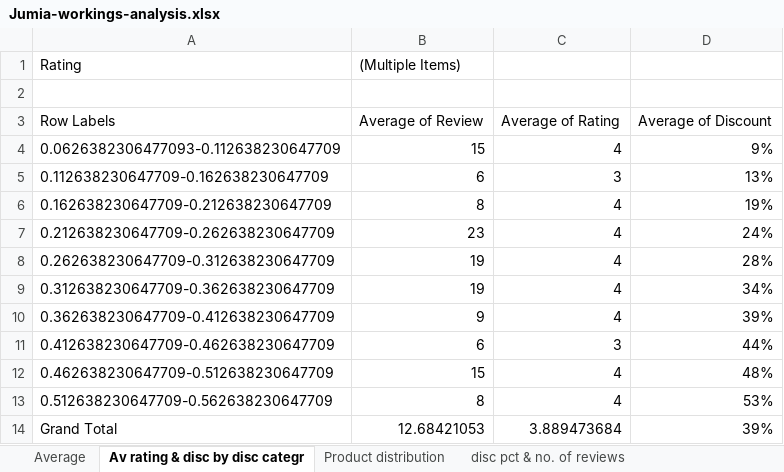
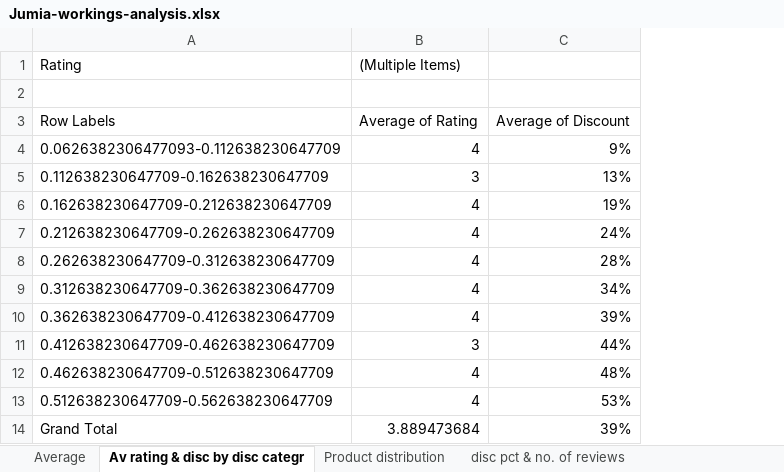
Before and after one commit to Peterkinywa/Jumia-Product-Performance-Dashboard, an Excel workbook: Jumia-workings-analysis.xlsx, sheet Av rating & disc by disc categr, drawn as a sheet; values as stored, in another font and other column widths than the file's, no borders; removed rows and columns are numbered as before the commit, all else as after; the diff names each change by its address in the sheet, - before the commit and + after, or states it on an @@ line.

```diff
--- a/Jumia-workings-analysis.xlsx (sheet Av rating & disc by disc categr)
+++ b/Jumia-workings-analysis.xlsx (sheet Av rating & disc by disc categr)
-column B ((Multiple Items)), rows 3-14: Average of Review | 15 | 6 | 8 | 23 | 19 | 19 | 9 | 6 | 15 | 8 | 12.68421053
-B1: (empty)
+B1: (Multiple Items)
```
Also changed, not shown: other sheet tabs, charts or pictures, 2 other files.
